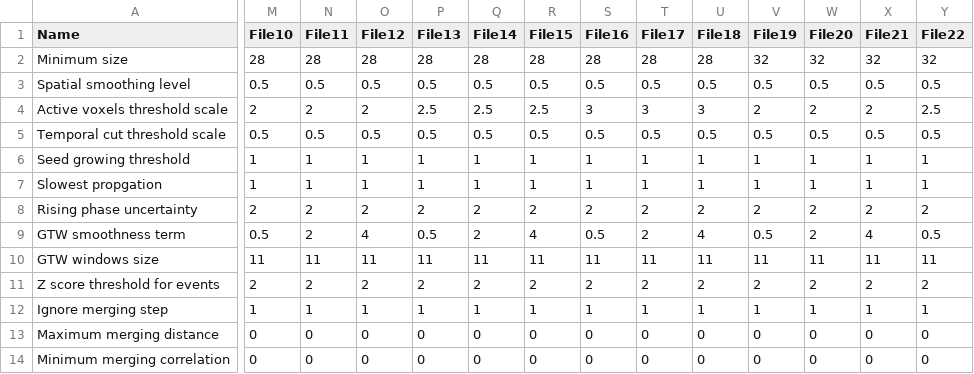
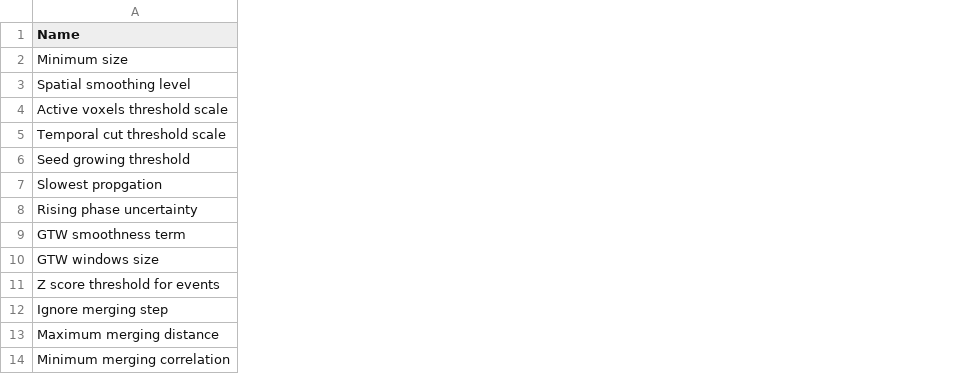
Before and after one commit to CorticalCircuits/AQuA, a CSV file: cfg/parameters_for_batch.csv, drawn as a sheet; only a part is shown, gaps mark what is left out; the diff covers the shown part only; the diff names each change by its address in the sheet, - before the commit and + after, or states it on an @@ line.

Commit message:
Update parameters_for_batch.csv

```diff
--- a/cfg/parameters_for_batch.csv
+++ b/cfg/parameters_for_batch.csv
-column M (File10), rows 2-14: 28 | 0.5 | 2 | 0.5 | 1 | 1 | 2 | 0.5 | 11 | 2 | 1 | 0 | 0
-column N (File11), rows 2-14: 28 | 0.5 | 2 | 0.5 | 1 | 1 | 2 | 2 | 11 | 2 | 1 | 0 | 0
-column O (File12), rows 2-14: 28 | 0.5 | 2 | 0.5 | 1 | 1 | 2 | 4 | 11 | 2 | 1 | 0 | 0
-column P (File13), rows 2-14: 28 | 0.5 | 2.5 | 0.5 | 1 | 1 | 2 | 0.5 | 11 | 2 | 1 | 0 | 0
-column Q (File14), rows 2-14: 28 | 0.5 | 2.5 | 0.5 | 1 | 1 | 2 | 2 | 11 | 2 | 1 | 0 | 0
-column R (File15), rows 2-14: 28 | 0.5 | 2.5 | 0.5 | 1 | 1 | 2 | 4 | 11 | 2 | 1 | 0 | 0
-column S (File16), rows 2-14: 28 | 0.5 | 3 | 0.5 | 1 | 1 | 2 | 0.5 | 11 | 2 | 1 | 0 | 0
-column T (File17), rows 2-14: 28 | 0.5 | 3 | 0.5 | 1 | 1 | 2 | 2 | 11 | 2 | 1 | 0 | 0
-column U (File18), rows 2-14: 28 | 0.5 | 3 | 0.5 | 1 | 1 | 2 | 4 | 11 | 2 | 1 | 0 | 0
-column V (File19), rows 2-14: 32 | 0.5 | 2 | 0.5 | 1 | 1 | 2 | 0.5 | 11 | 2 | 1 | 0 | 0
-column W (File20), rows 2-14: 32 | 0.5 | 2 | 0.5 | 1 | 1 | 2 | 2 | 11 | 2 | 1 | 0 | 0
-column X (File21), rows 2-14: 32 | 0.5 | 2 | 0.5 | 1 | 1 | 2 | 4 | 11 | 2 | 1 | 0 | 0
-column Y (File22), rows 2-14: 32 | 0.5 | 2.5 | 0.5 | 1 | 1 | 2 | 0.5 | 11 | 2 | 1 | 0 | 0
```
Also changed, not shown: 5 removed columns and 9 edited cells elsewhere in this file.
